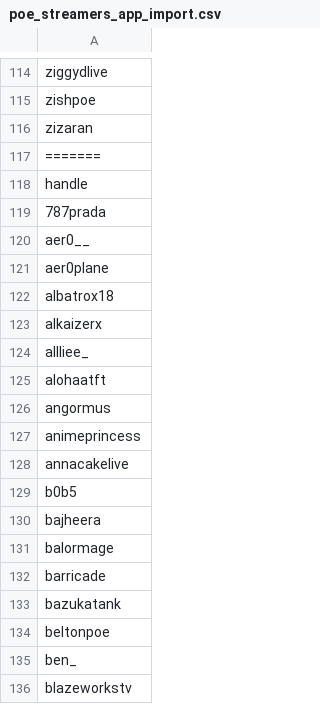
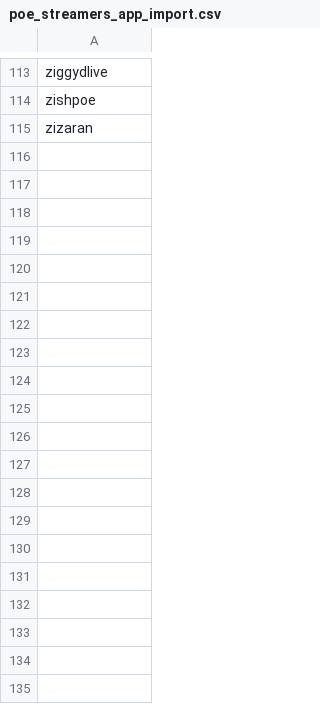
Before and after one commit to MNSCrux/TTV-Clip-Fetcher, a CSV file: poe_streamers_app_import.csv, drawn as a sheet; only a part is shown, gaps mark what is left out; the diff covers the shown part only.

```diff
--- a/poe_streamers_app_import.csv
+++ b/poe_streamers_app_import.csv
@@ -116,21 +115 @@
 "zizaran"
-=======
-"handle"
-"787prada"
-"aer0__"
-"aer0plane"
-"albatrox18"
-"alkaizerx"
-"allliee_"
-"alohaatft"
-"angormus"
-"animeprincess"
-"annacakelive"
-"b0b5"
-"bajheera"
-"balormage"
-"barricade"
-"bazukatank"
-"beltonpoe"
-"ben_"
-"blazeworkstv"
```
Also changed, not shown: 98 removed rows elsewhere in this file, 16 other files.
